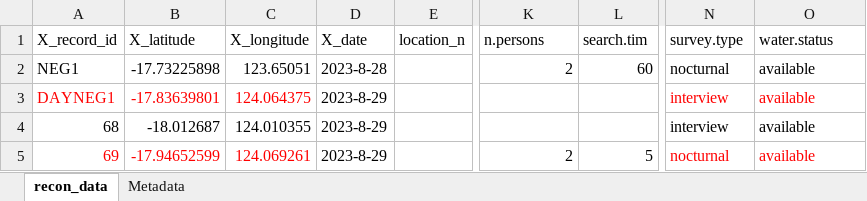
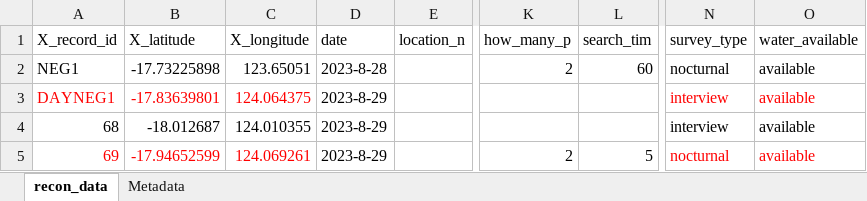
Before and after one commit to PopBiolGen/toad-front-monitoring, an Excel workbook: dat/invasion-front-reconnaissance-data.xlsx, sheet recon_data, drawn as a sheet; only a part is shown, gaps mark what is left out; values as stored, in another font and other column widths than the file's, no borders; the diff names each change by its address in the sheet, - before the commit and + after, or states it on an @@ line.

Commit message:
merge fulcrum and earlier data

```diff
--- a/dat/invasion-front-reconnaissance-data.xlsx (sheet recon_data)
+++ b/dat/invasion-front-reconnaissance-data.xlsx (sheet recon_data)
-D1: X_date
+D1: date
-K1: n.persons
+K1: how_many_p
-L1: search.tim
+L1: search_tim
-N1: survey.type
+N1: survey_type
-O1: water.status
+O1: water_available
```
Also changed, not shown: 1 other file.
